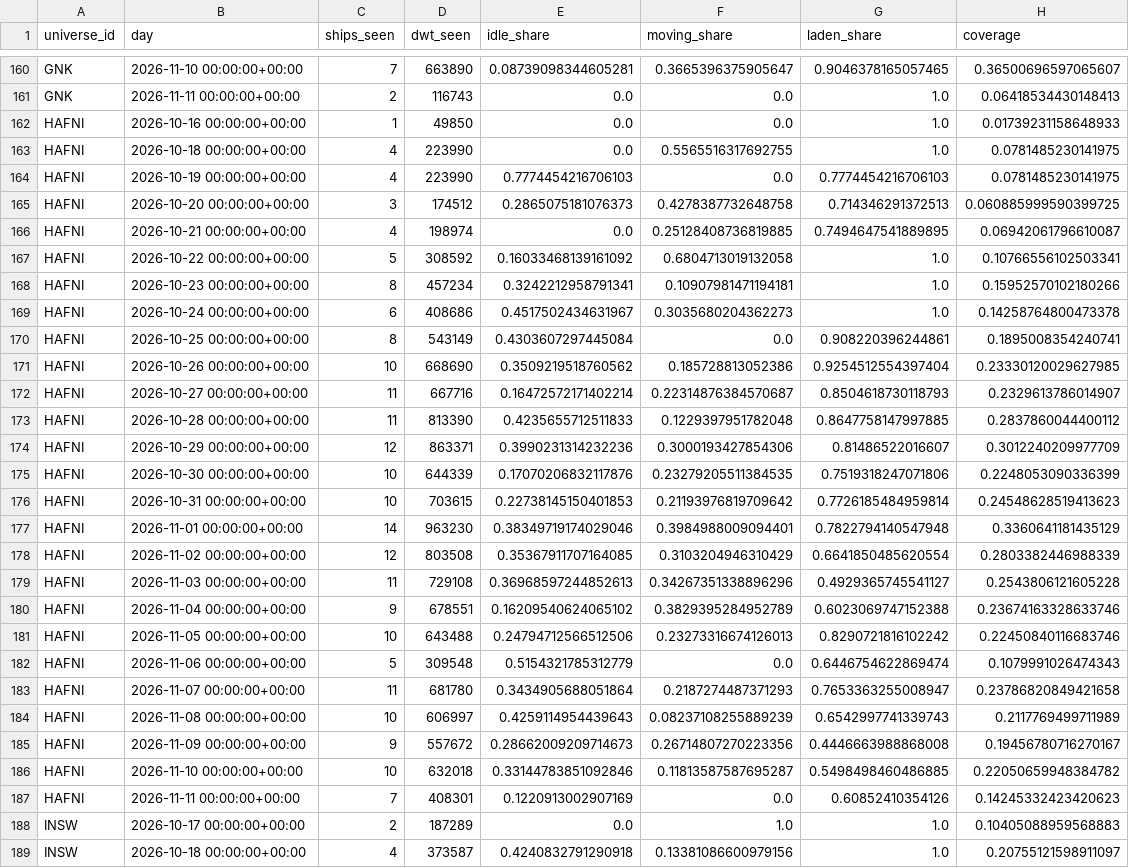
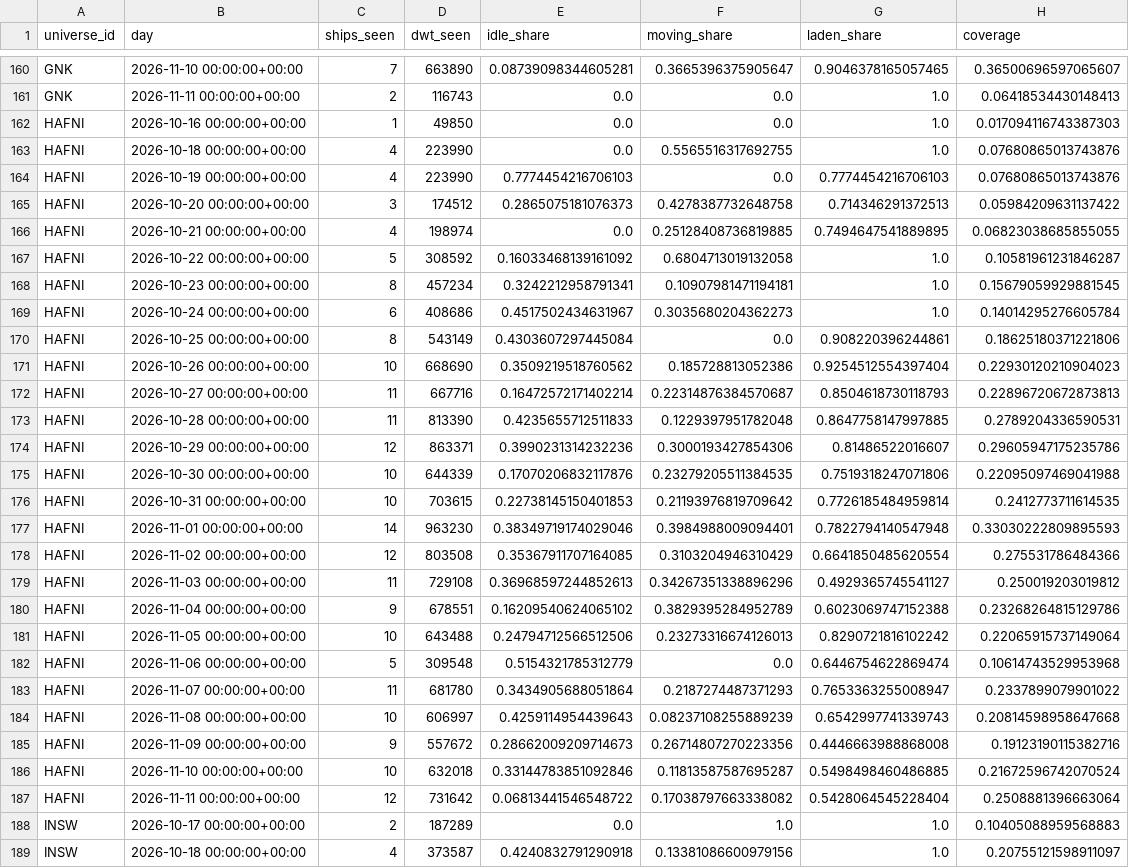
Before and after one commit to ambekarhrush/shipping-long-short-lab, a CSV file: data/fleet/company_signals.csv, drawn as a sheet; only a part is shown, gaps mark what is left out; removed rows and columns are numbered as before the commit, all else as after; the diff covers the shown part only; the diff names each change by its address in the sheet, - before the commit and + after, or states it on an @@ line.

```diff
--- a/data/fleet/company_signals.csv
+++ b/data/fleet/company_signals.csv
-H162 (coverage): 0.01739231158648933
+H162 (coverage): 0.017094116743387303
-H163:H164 (coverage): 0.0781485230141975
+H163:H164 (coverage): 0.07680865013743876
-H165 (coverage): 0.060885999590399725
+H165 (coverage): 0.05984209631137422
-H166 (coverage): 0.06942061796610087
+H166 (coverage): 0.06823038685855055
-H167 (coverage): 0.10766556102503341
+H167 (coverage): 0.10581961231846287
-H168 (coverage): 0.15952570102180266
+H168 (coverage): 0.15679059929881545
-H169 (coverage): 0.14258764800473378
+H169 (coverage): 0.14014295276605784
-H170 (coverage): 0.1895008354240741
+H170 (coverage): 0.18625180371221806
-H171 (coverage): 0.23330120029627985
+H171 (coverage): 0.22930120210904023
-H172 (coverage): 0.2329613786014907
+H172 (coverage): 0.22896720672873813
-H173 (coverage): 0.2837860044400112
+H173 (coverage): 0.2789204336590531
-H174 (coverage): 0.3012240209977709
+H174 (coverage): 0.29605947175235786
-H175 (coverage): 0.2248053090336399
+H175 (coverage): 0.22095097469041988
-H176 (coverage): 0.24548628519413623
+H176 (coverage): 0.2412773711614535
-H177 (coverage): 0.3360641181435129
+H177 (coverage): 0.33030222809895593
-H178 (coverage): 0.2803382446988339
+H178 (coverage): 0.275531786484366
-H179 (coverage): 0.2543806121605228
+H179 (coverage): 0.250019203019812
-H180 (coverage): 0.23674163328633746
+H180 (coverage): 0.23268264815129786
-H181 (coverage): 0.22450840116683746
+H181 (coverage): 0.22065915737149064
-H182 (coverage): 0.1079991026474343
+H182 (coverage): 0.10614743529953968
-H183 (coverage): 0.23786820849421658
+H183 (coverage): 0.2337899079901022
-H184 (coverage): 0.2117769499711989
+H184 (coverage): 0.20814598958647668
-H185 (coverage): 0.19456780716270167
+H185 (coverage): 0.19123190115382716
-H186 (coverage): 0.22050659948384782
+H186 (coverage): 0.21672596742070524
-row 187: HAFNI | 2026-11-11 00:00:00+00:00 | 7 | 408301 | 0.1220913002907169 | 0.0 | 0.60852410354126 | 0.14245332423420623
+row 187: HAFNI | 2026-11-11 00:00:00+00:00 | 12 | 731642 | 0.06813441546548722 | 0.17038797663338082 | 0.5428064545228404 | 0.2508881396663064
```
Also changed, not shown: 3 added rows, 3 removed rows and 44 edited cells elsewhere in this file, data/fleet/collector_log.csv, data/fleet/identity.csv, 3 other files.
